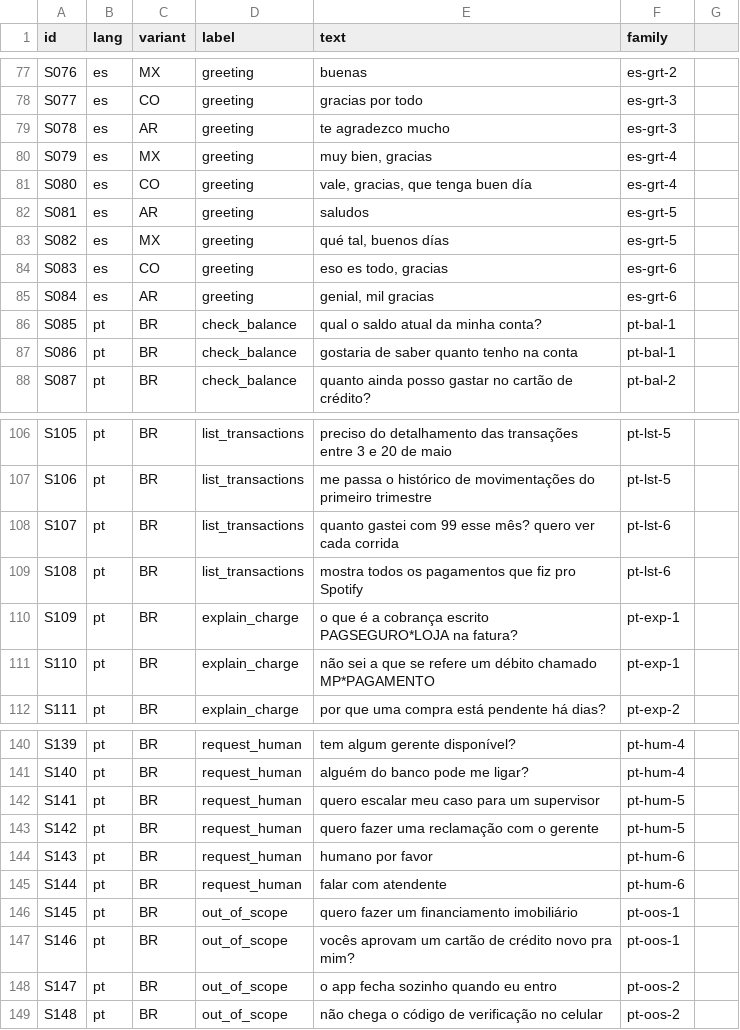
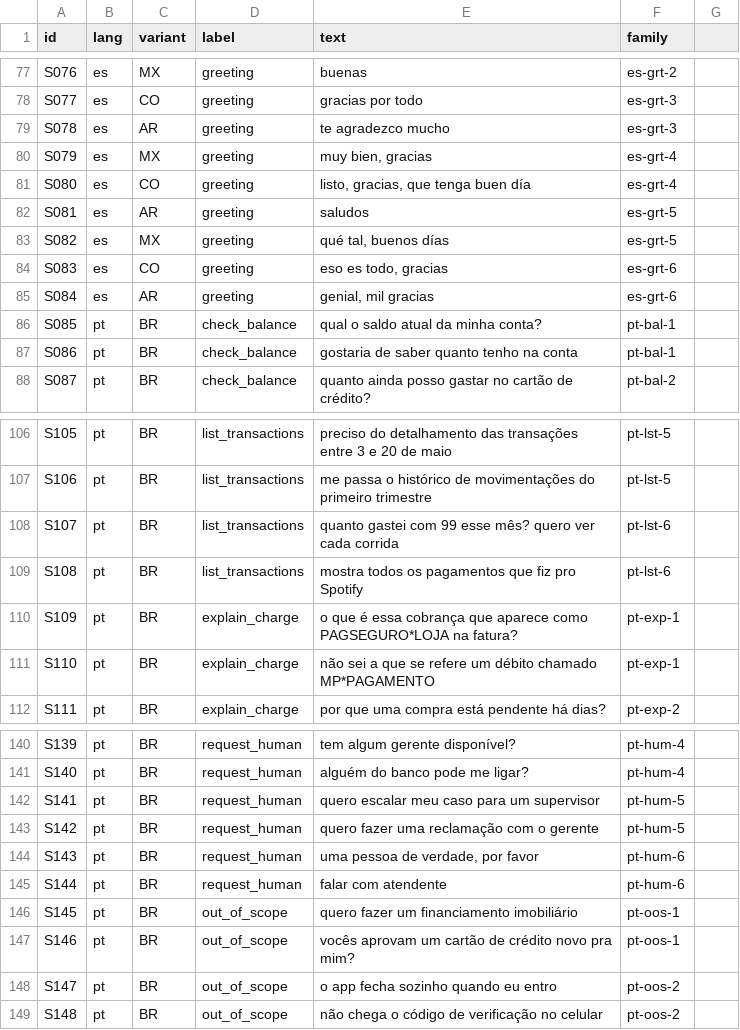
Before and after one commit to S-kkipie/factored-hackathon-2026-AIDO, a CSV file: ml/data/router-seeds.csv, drawn as a sheet; only a part is shown, gaps mark what is left out; the diff covers the shown part only.

```diff
--- a/ml/data/router-seeds.csv
+++ b/ml/data/router-seeds.csv
@@ -80,3 +80,3 @@ S078,es,AR,greeting,te agradezco mucho,es-grt-3
 S079,es,MX,greeting,"muy bien, gracias",es-grt-4
-S080,es,CO,greeting,"vale, gracias, que tenga buen día",es-grt-4
+S080,es,CO,greeting,"listo, gracias, que tenga buen día",es-grt-4
 S081,es,AR,greeting,saludos,es-grt-5
@@ -109,3 +109,3 @@ S107,pt,BR,list_transactions,quanto gastei com 99 esse mês? quero ver cada corr
 S108,pt,BR,list_transactions,mostra todos os pagamentos que fiz pro Spotify,pt-lst-6
-S109,pt,BR,explain_charge,o que é a cobrança escrito PAGSEGURO*LOJA na fatura?,pt-exp-1
+S109,pt,BR,explain_charge,o que é essa cobrança que aparece como PAGSEGURO*LOJA na fatura?,pt-exp-1
 S110,pt,BR,explain_charge,não sei a que se refere um débito chamado MP*PAGAMENTO,pt-exp-1
@@ -143,3 +143,3 @@ S141,pt,BR,request_human,quero escalar meu caso para um supervisor,pt-hum-5
 S142,pt,BR,request_human,quero fazer uma reclamação com o gerente,pt-hum-5
-S143,pt,BR,request_human,humano por favor,pt-hum-6
+S143,pt,BR,request_human,"uma pessoa de verdade, por favor",pt-hum-6
 S144,pt,BR,request_human,falar com atendente,pt-hum-6
```
Also changed, not shown: 14 edited cells elsewhere in this file, 1 other file.
